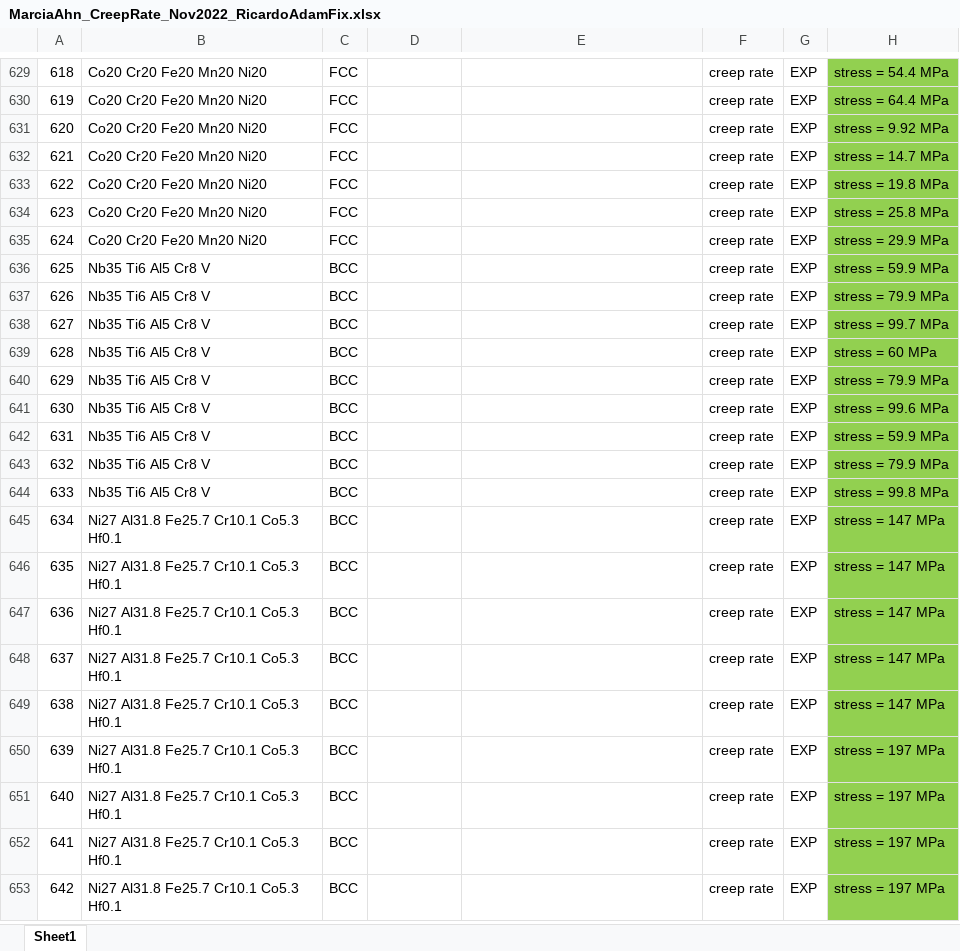
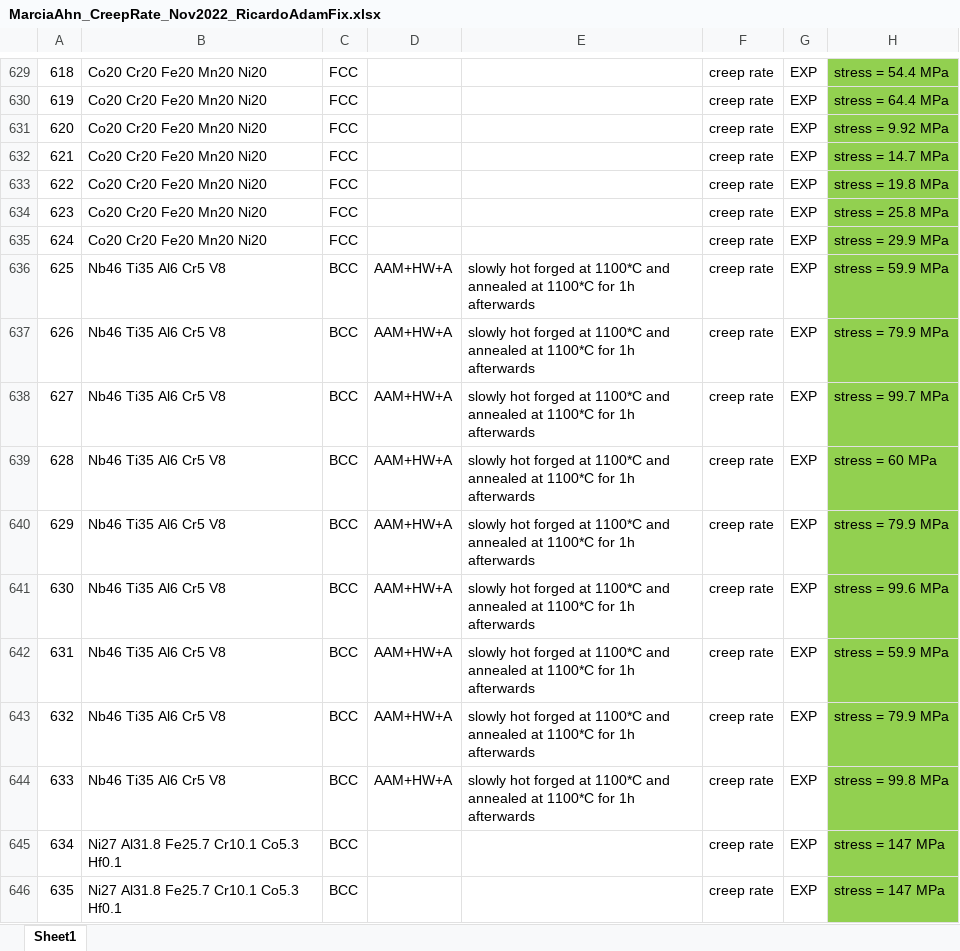
Before and after one commit to PhasesResearchLab/ULTERA-contribute-guest, an Excel workbook: MarciaAhn_CreepRate_Nov2022_RicardoAdamFix.xlsx, sheet Sheet1, drawn as a sheet; only a part is shown, gaps mark what is left out; the shorter side is filled out with more unchanged rows; values as stored, in another font and other column widths than the file's, no borders; the diff names each change by its address in the sheet, - before the commit and + after, or states it on an @@ line.

Commit message:
- fixed incorrectly reported compositions, structure, and processing from `10.1016/j.msea.2008.07.038`

```diff
--- a/MarciaAhn_CreepRate_Nov2022_RicardoAdamFix.xlsx (sheet Sheet1)
+++ b/MarciaAhn_CreepRate_Nov2022_RicardoAdamFix.xlsx (sheet Sheet1)
-B636:B644: Nb35 Ti6 Al5 Cr8 V
+B636:B644: Nb46 Ti35 Al6 Cr5 V8
-D636:D644: (empty)
+D636:D644: AAM+HW+A
-E636:E644: (empty)
+E636:E644: slowly hot forged at 1100*C and annealed at 1100*C for 1h afterwards
```
